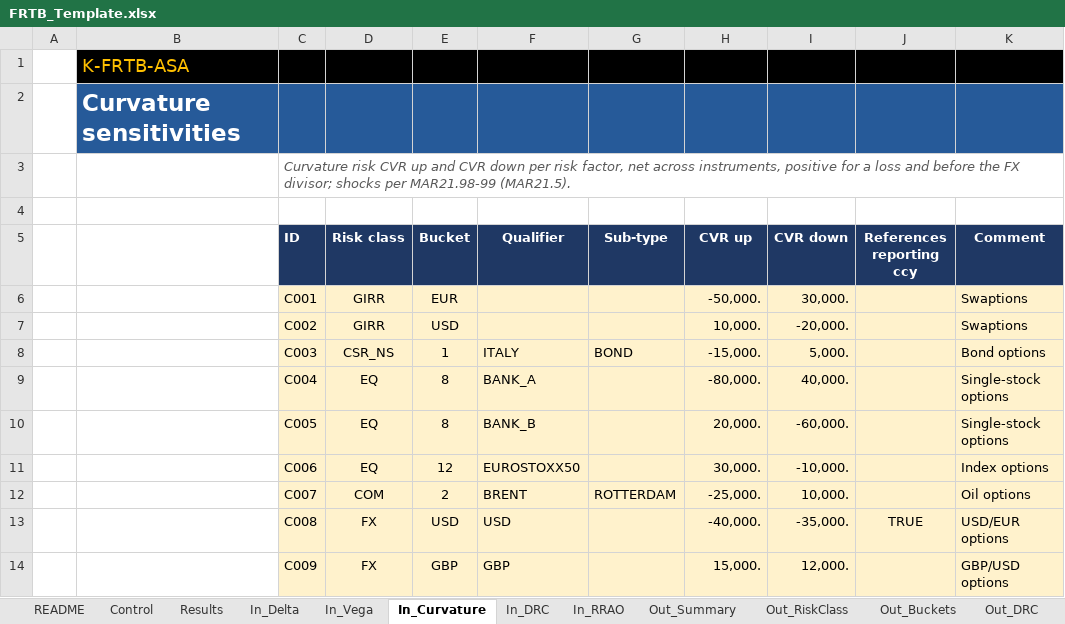
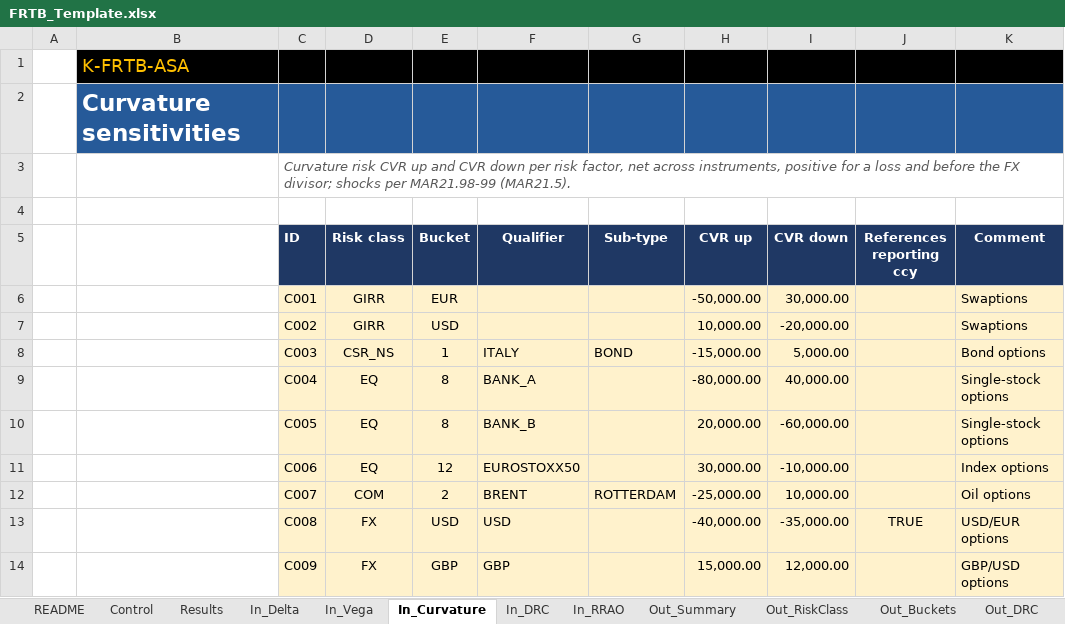
Before and after one commit to danielep71/K-FRTB-ASA, an Excel workbook: src/workbook/FRTB_Template.xlsx, sheet In_Curvature, drawn as a sheet; values as stored, in another font and other column widths than the file's, no borders; charts and pictures not drawn; the diff names each change by its address in the sheet, - before the commit and + after, or states it on an @@ line.

```diff
--- a/src/workbook/FRTB_Template.xlsx (sheet In_Curvature)
+++ b/src/workbook/FRTB_Template.xlsx (sheet In_Curvature)
-H6 (CVR up): -50,000.
+H6 (CVR up): -50,000.00
-I6 (CVR down): 30,000.
+I6 (CVR down): 30,000.00
-H7 (CVR up): 10,000.
+H7 (CVR up): 10,000.00
-I7 (CVR down): -20,000.
+I7 (CVR down): -20,000.00
-H8 (CVR up): -15,000.
+H8 (CVR up): -15,000.00
-I8 (CVR down): 5,000.
+I8 (CVR down): 5,000.00
-H9 (CVR up): -80,000.
+H9 (CVR up): -80,000.00
-I9 (CVR down): 40,000.
+I9 (CVR down): 40,000.00
-H10 (CVR up): 20,000.
+H10 (CVR up): 20,000.00
-I10 (CVR down): -60,000.
+I10 (CVR down): -60,000.00
-H11 (CVR up): 30,000.
+H11 (CVR up): 30,000.00
-I11 (CVR down): -10,000.
+I11 (CVR down): -10,000.00
-H12 (CVR up): -25,000.
+H12 (CVR up): -25,000.00
-I12 (CVR down): 10,000.
+I12 (CVR down): 10,000.00
-H13 (CVR up): -40,000.
+H13 (CVR up): -40,000.00
-I13 (CVR down): -35,000.
+I13 (CVR down): -35,000.00
-H14 (CVR up): 15,000.
+H14 (CVR up): 15,000.00
-I14 (CVR down): 12,000.
+I14 (CVR down): 12,000.00
```
Also changed, not shown: sheet In_Delta, sheet In_DRC, sheet In_Vega, sheet Out_DRC, sheet Out_Buckets, sheet Out_RiskClass, 6 more sheets, 9 other files.
